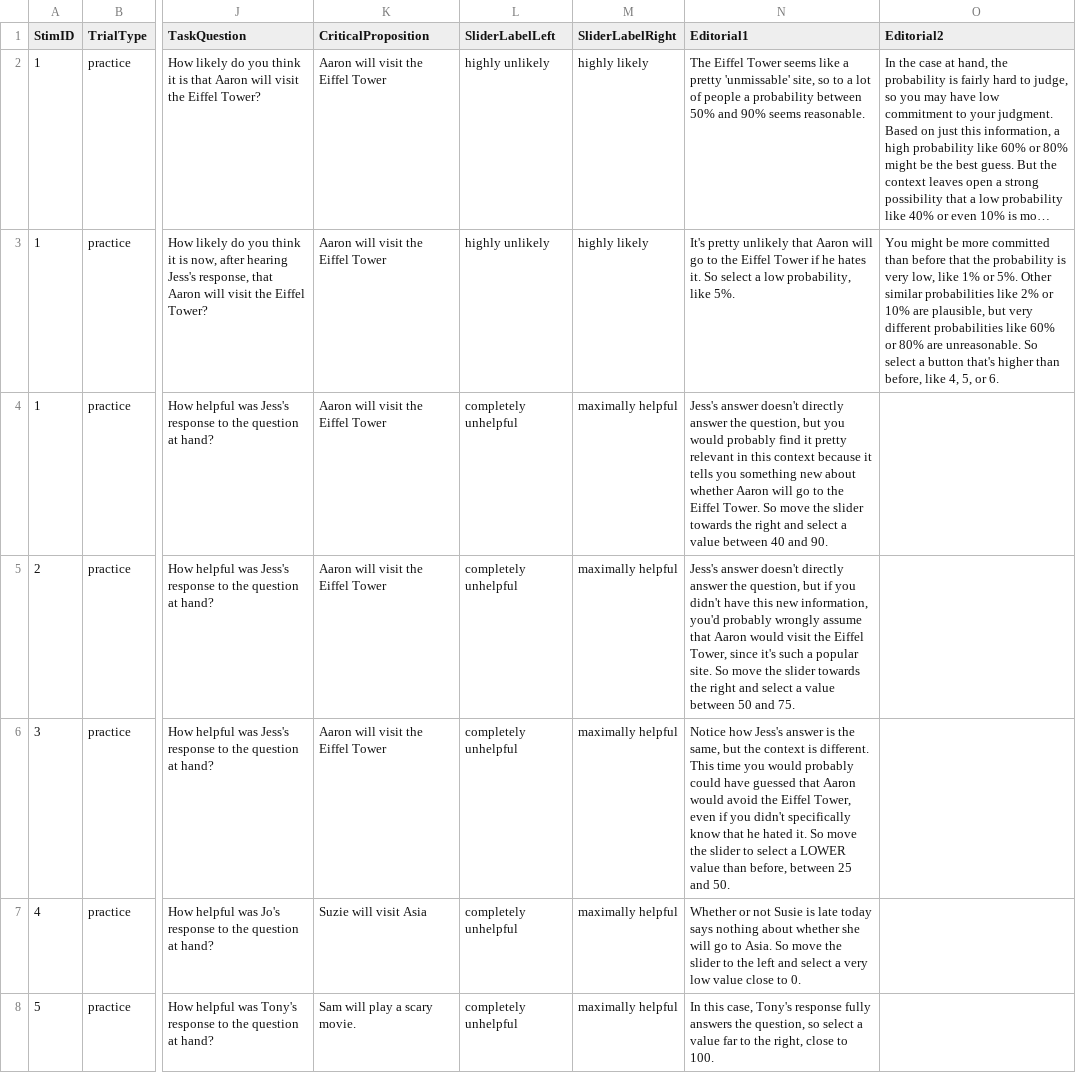
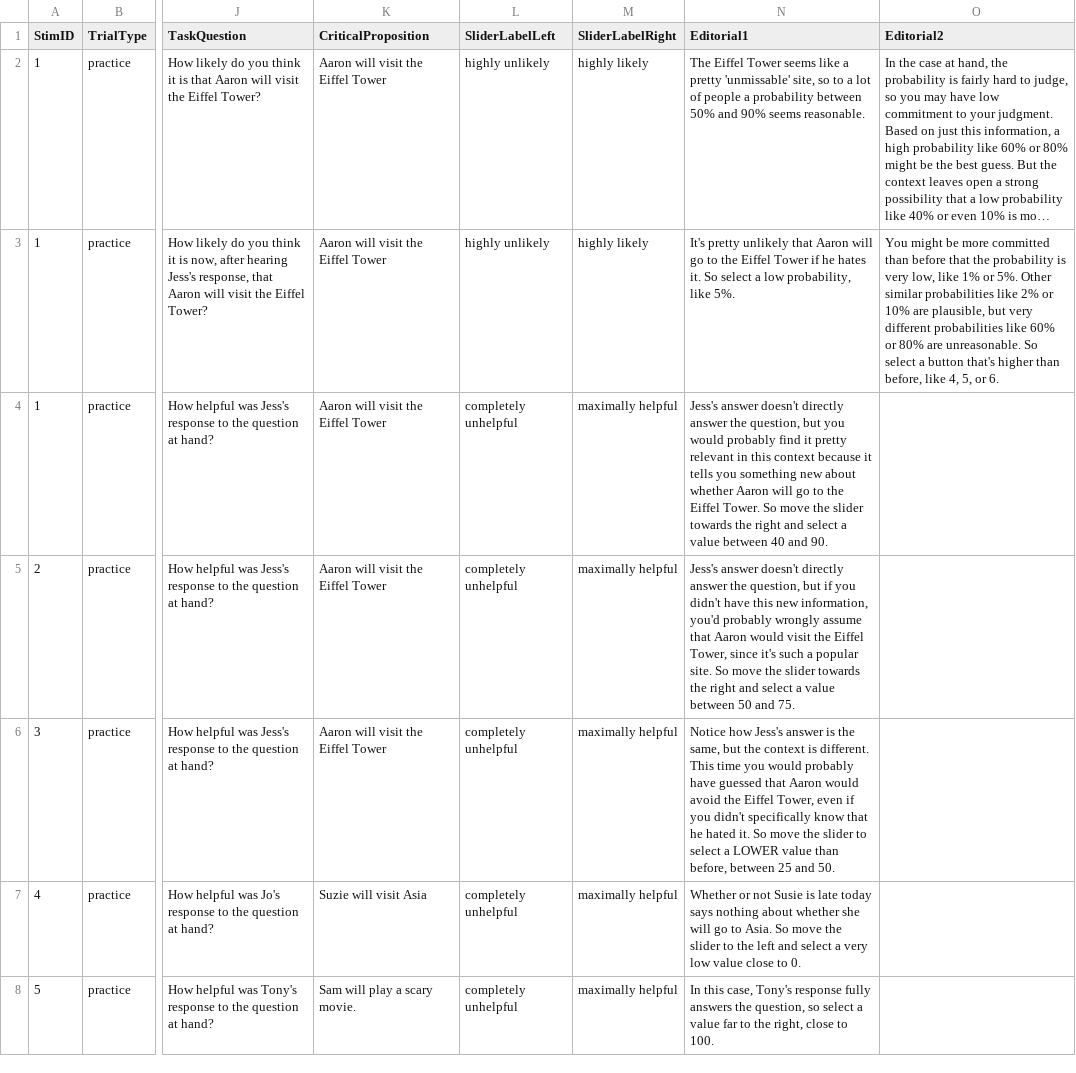
Before and after one commit to magpie-ea/relevance-of-answers, a CSV file: experiment/trials/practice_stimuli.csv, drawn as a sheet; only a part is shown, gaps mark what is left out; long unchanged cells end in …; the diff names each change by its address in the sheet, - before the commit and + after, or states it on an @@ line.

```diff
--- a/experiment/trials/practice_stimuli.csv
+++ b/experiment/trials/practice_stimuli.csv
-N6 (Editorial1): …would probably could have guessed…
+N6 (Editorial1): …would probably have guessed…
```
Also changed, not shown: experiment/trials/relevance_fillers.csv.
